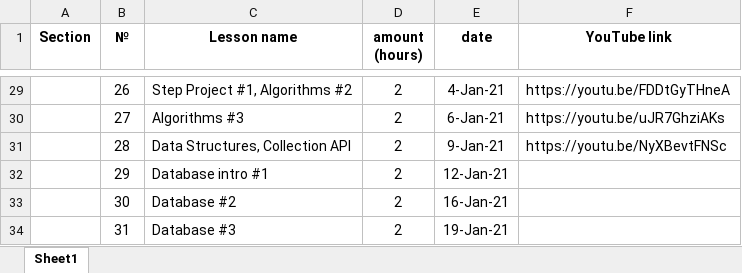
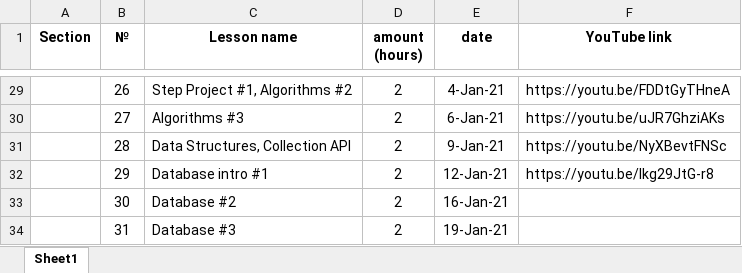
Before and after one commit to elvintaghizade14/java-course-1-classes, an Excel workbook: src/main/java/org/eminera/_syllabus/course_details.xlsx, sheet Sheet1, drawn as a sheet; only a part is shown, gaps mark what is left out; values as stored, in another font and other column widths than the file's, no borders; the diff names each change by its address in the sheet, - before the commit and + after, or states it on an @@ line.

Commit message:
lesson #29 video record uploaded into youtube

```diff
--- a/src/main/java/org/eminera/_syllabus/course_details.xlsx (sheet Sheet1)
+++ b/src/main/java/org/eminera/_syllabus/course_details.xlsx (sheet Sheet1)
-F32 (YouTube link): (empty)
+F32 (YouTube link): https://youtu.be/lkg29JtG-r8
```
Also changed, not shown: 1 other file.
